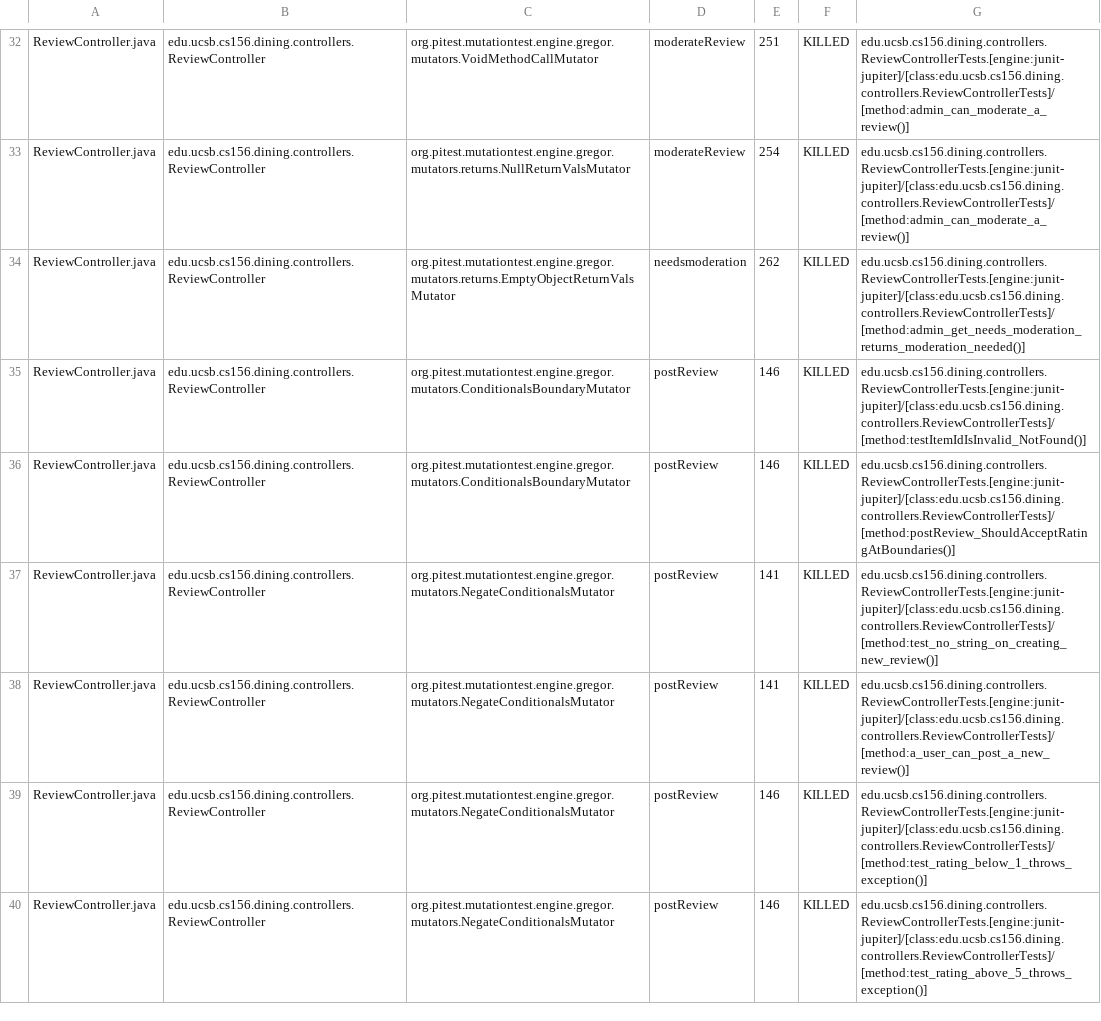
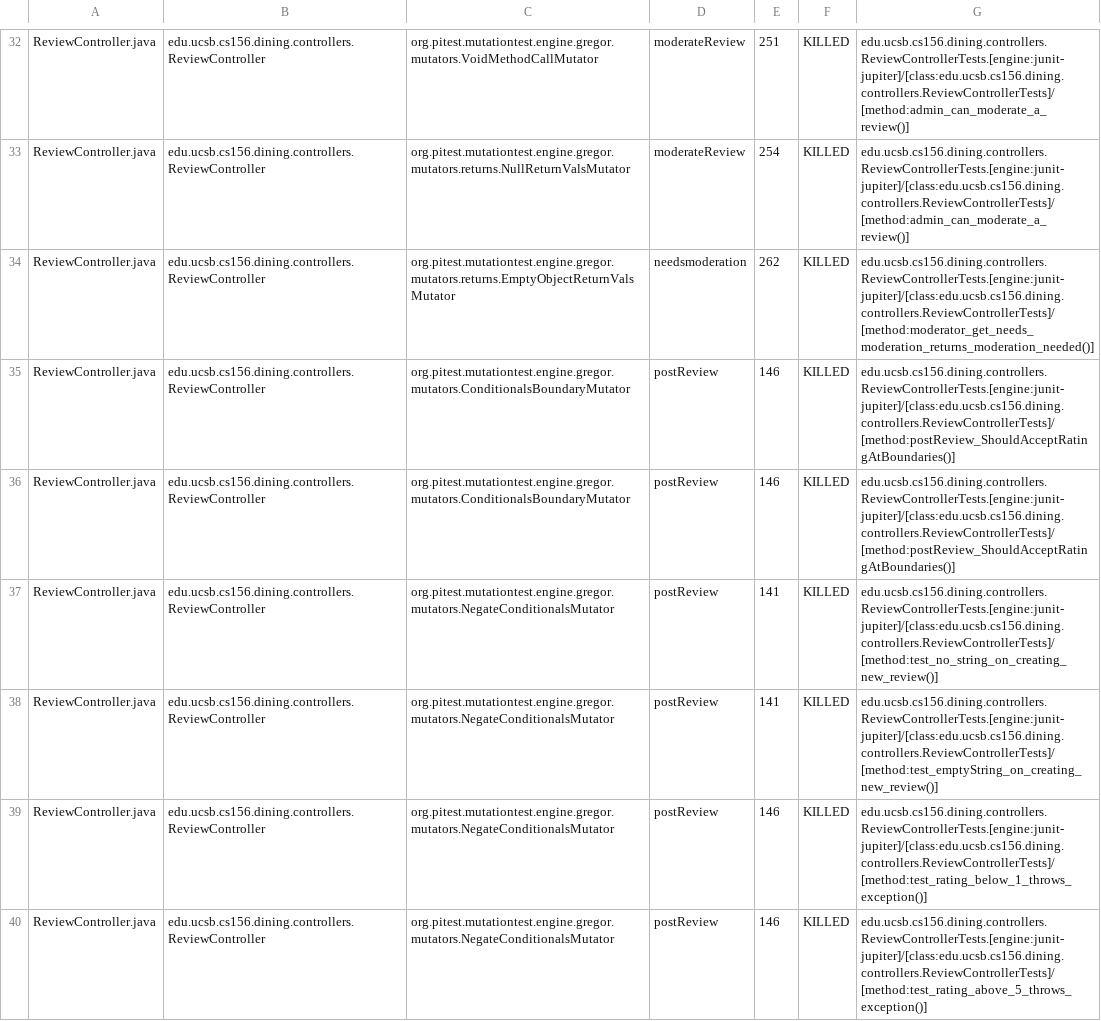
Before and after one commit to ucsb-cs156-f25/proj-dining-f25-05, a CSV file: prs/29/pitest/mutations.csv, drawn as a sheet; only a part is shown, gaps mark what is left out; the diff covers the shown part only.

Commit message:
Deploying to gh-pages from @ ucsb-cs156-f25/proj-dining-f25-05@4628cad13ccb667bcf22f17ba0f80d9b7bbd8084 🚀

```diff
--- a/prs/29/pitest/mutations.csv
+++ b/prs/29/pitest/mutations.csv
@@ -33,7 +33,7 @@ ReviewController.java,edu.ucsb.cs156.dining.controllers.ReviewController,org.pit
 ReviewController.java,edu.ucsb.cs156.dining.controllers.ReviewController,org.pitest.mutationtest.engine.gregor.mutators.returns.NullReturnValsMutator,moderateReview,254,KILLED,edu.ucsb.cs156.dining.controllers.ReviewControllerTests.[engine:junit-jupiter]/[class:edu.ucsb.cs156.dining.controllers.ReviewControllerTests]/[method:admin_can_moderate_a_review()]
-ReviewController.java,edu.ucsb.cs156.dining.controllers.ReviewController,org.pitest.mutationtest.engine.gregor.mutators.returns.EmptyObjectReturnValsMutator,needsmoderation,262,KILLED,edu.ucsb.cs156.dining.controllers.ReviewControllerTests.[engine:junit-jupiter]/[class:edu.ucsb.cs156.dining.controllers.ReviewControllerTests]/[method:admin_get_needs_moderation_returns_moderation_needed()]
-ReviewController.java,edu.ucsb.cs156.dining.controllers.ReviewController,org.pitest.mutationtest.engine.gregor.mutators.ConditionalsBoundaryMutator,postReview,146,KILLED,edu.ucsb.cs156.dining.controllers.ReviewControllerTests.[engine:junit-jupiter]/[class:edu.ucsb.cs156.dining.controllers.ReviewControllerTests]/[method:testItemIdIsInvalid_NotFound()]
+ReviewController.java,edu.ucsb.cs156.dining.controllers.ReviewController,org.pitest.mutationtest.engine.gregor.mutators.returns.EmptyObjectReturnValsMutator,needsmoderation,262,KILLED,edu.ucsb.cs156.dining.controllers.ReviewControllerTests.[engine:junit-jupiter]/[class:edu.ucsb.cs156.dining.controllers.ReviewControllerTests]/[method:moderator_get_needs_moderation_returns_moderation_needed()]
+ReviewController.java,edu.ucsb.cs156.dining.controllers.ReviewController,org.pitest.mutationtest.engine.gregor.mutators.ConditionalsBoundaryMutator,postReview,146,KILLED,edu.ucsb.cs156.dining.controllers.ReviewControllerTests.[engine:junit-jupiter]/[class:edu.ucsb.cs156.dining.controllers.ReviewControllerTests]/[method:postReview_ShouldAcceptRatingAtBoundaries()]
 ReviewController.java,edu.ucsb.cs156.dining.controllers.ReviewController,org.pitest.mutationtest.engine.gregor.mutators.ConditionalsBoundaryMutator,postReview,146,KILLED,edu.ucsb.cs156.dining.controllers.ReviewControllerTests.[engine:junit-jupiter]/[class:edu.ucsb.cs156.dining.controllers.ReviewControllerTests]/[method:postReview_ShouldAcceptRatingAtBoundaries()]
 ReviewController.java,edu.ucsb.cs156.dining.controllers.ReviewController,org.pitest.mutationtest.engine.gregor.mutators.NegateConditionalsMutator,postReview,141,KILLED,edu.ucsb.cs156.dining.controllers.ReviewControllerTests.[engine:junit-jupiter]/[class:edu.ucsb.cs156.dining.controllers.ReviewControllerTests]/[method:test_no_string_on_creating_new_review()]
-ReviewController.java,edu.ucsb.cs156.dining.controllers.ReviewController,org.pitest.mutationtest.engine.gregor.mutators.NegateConditionalsMutator,postReview,141,KILLED,edu.ucsb.cs156.dining.controllers.ReviewControllerTests.[engine:junit-jupiter]/[class:edu.ucsb.cs156.dining.controllers.ReviewControllerTests]/[method:a_user_can_post_a_new_review()]
+ReviewController.java,edu.ucsb.cs156.dining.controllers.ReviewController,org.pitest.mutationtest.engine.gregor.mutators.NegateConditionalsMutator,postReview,141,KILLED,edu.ucsb.cs156.dining.controllers.ReviewControllerTests.[engine:junit-jupiter]/[class:edu.ucsb.cs156.dining.controllers.ReviewControllerTests]/[method:test_emptyString_on_creating_new_review()]
 ReviewController.java,edu.ucsb.cs156.dining.controllers.ReviewController,org.pitest.mutationtest.engine.gregor.mutators.NegateConditionalsMutator,postReview,146,KILLED,edu.ucsb.cs156.dining.controllers.ReviewControllerTests.[engine:junit-jupiter]/[class:edu.ucsb.cs156.dining.controllers.ReviewControllerTests]/[method:test_rating_below_1_throws_exception()]
```
Also changed, not shown: 21 edited cells elsewhere in this file, 17 other files.
